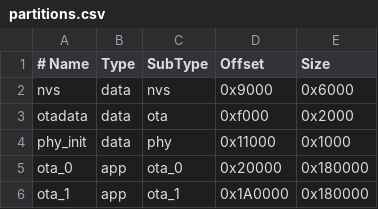
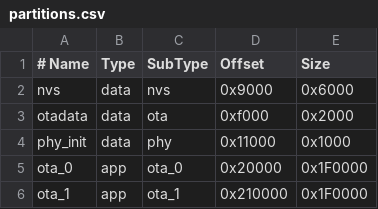
Before and after one commit to HiMyCocoo/air-quality-monitor, a CSV file: partitions.csv, drawn as a sheet.

```diff
--- a/partitions.csv
+++ b/partitions.csv
@@ -4,3 +4,3 @@ otadata,  data, ota,     0xf000,   0x2000
 phy_init, data, phy,     0x11000,  0x1000
-ota_0,    app,  ota_0,   0x20000,  0x180000
-ota_1,    app,  ota_1,   0x1A0000, 0x180000
+ota_0,    app,  ota_0,   0x20000,  0x1F0000
+ota_1,    app,  ota_1,   0x210000, 0x1F0000
```
Also changed, not shown: 17 other files.
